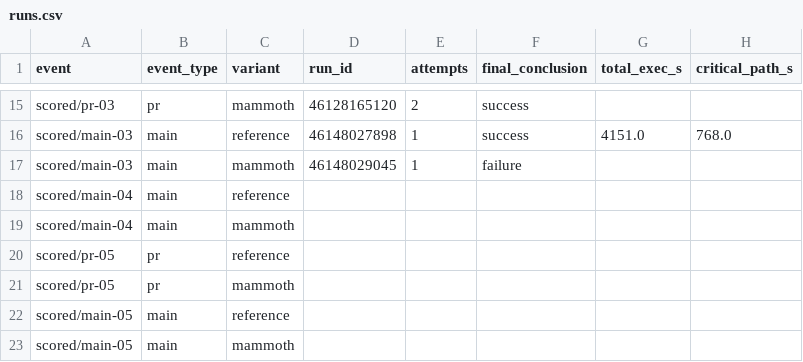
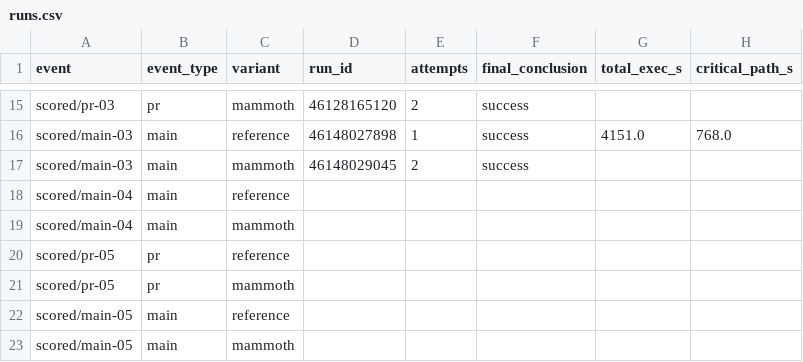
Before and after one commit to snazy/mammoth-replay-controller, a CSV file: nessie/report/runs.csv, drawn as a sheet; only a part is shown, gaps mark what is left out; the diff names each change by its address in the sheet, - before the commit and + after, or states it on an @@ line.

```diff
--- a/nessie/report/runs.csv
+++ b/nessie/report/runs.csv
-E17 (attempts): 1
+E17 (attempts): 2
-F17 (final_conclusion): failure
+F17 (final_conclusion): success
```
Also changed, not shown: 5 other files.
